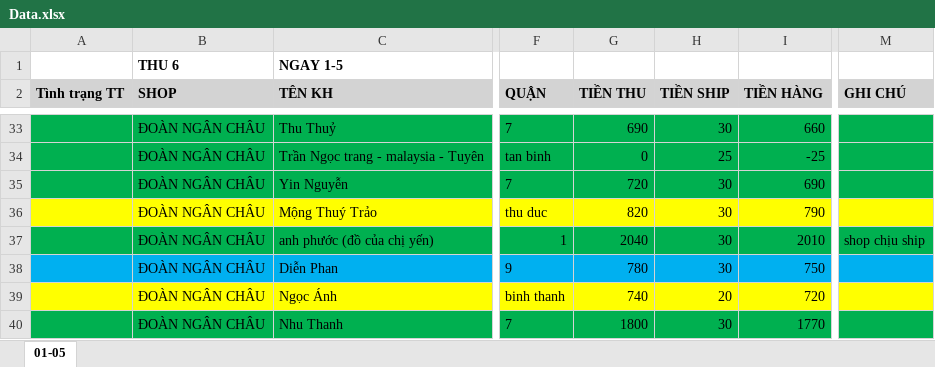
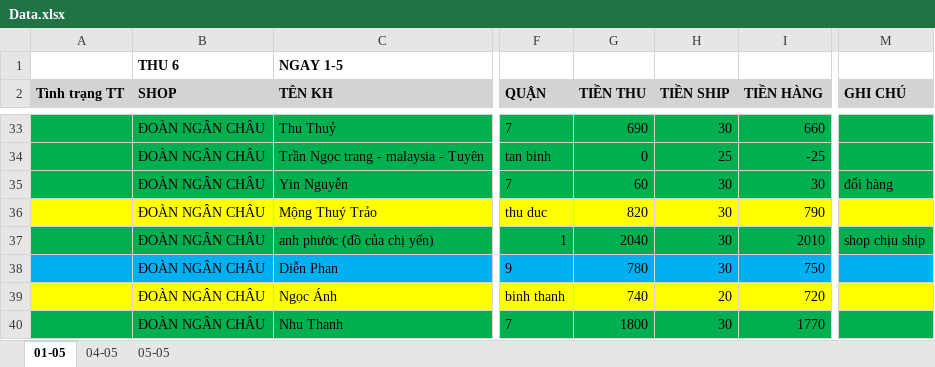
Before and after one commit to UIT19520358/TextExtractorTool, an Excel workbook: data/May/Data.xlsx, sheet 01-05, drawn as a sheet; only a part is shown, gaps mark what is left out; values as stored, in another font and other column widths than the file's, no borders; the diff names each change by its address in the sheet, - before the commit and + after, or states it on an @@ line.

```diff
--- a/data/May/Data.xlsx (sheet 01-05)
+++ b/data/May/Data.xlsx (sheet 01-05)
+sheet tab: 04-05
+sheet tab: 05-05
-G35 (TIỀN THU): 720
+G35 (TIỀN THU): 60
-I35 (TIỀN HÀNG): 690
+I35 (TIỀN HÀNG): 30
-M35 (GHI CHÚ): (empty)
+M35 (GHI CHÚ): đổi hàng
```
Also changed, not shown: data/May/THÁNG 5.2026- CHÂU NGÂN- ĐỐI SOÁT.xlsx, 4 other files.
